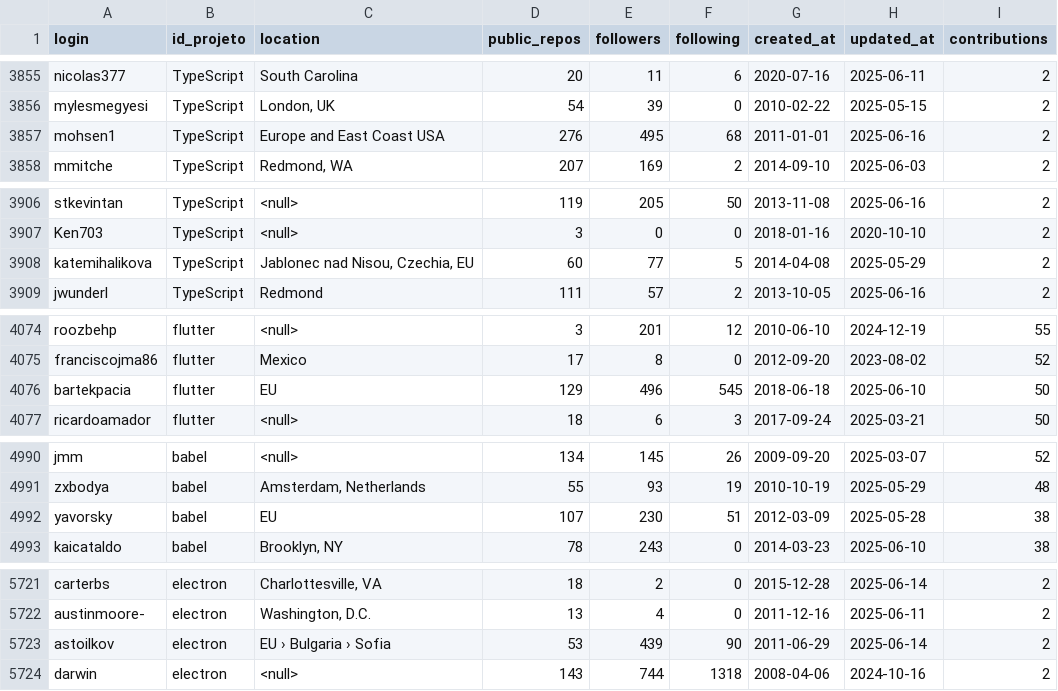
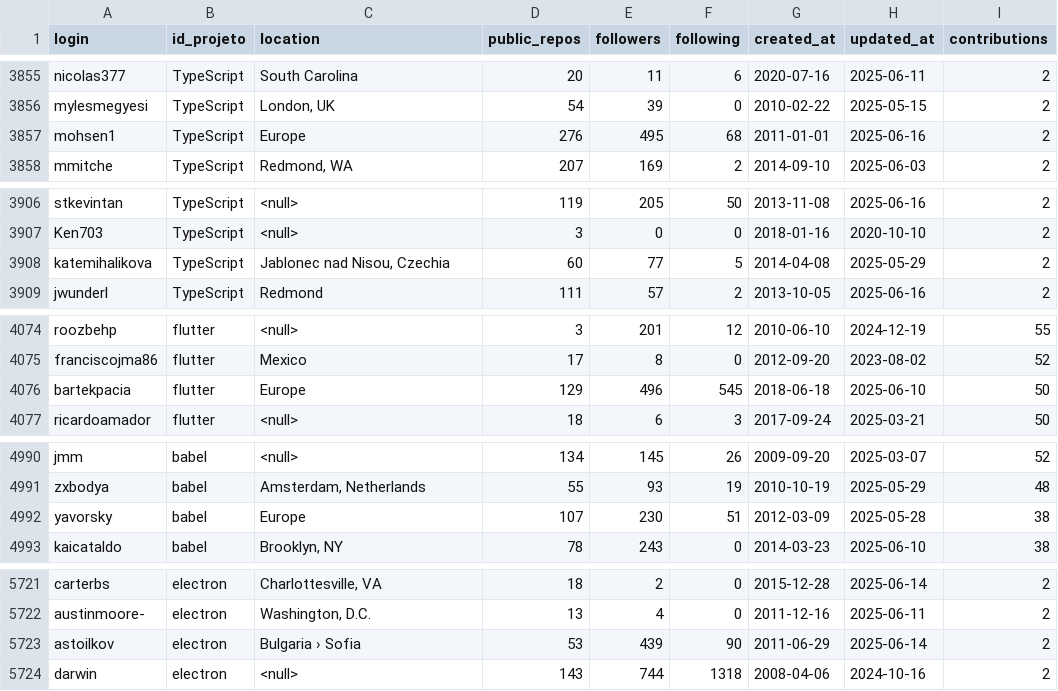
Before and after one commit to FrogBeto/TCC, a CSV file: dados2.csv, drawn as a sheet; only a part is shown, gaps mark what is left out; the diff covers the shown part only.

```diff
--- a/dados2.csv
+++ b/dados2.csv
@@ -3856,3 +3856,3 @@ nicolas377;TypeScript;South Carolina;20;11;6;2020-07-16;2025-06-11;2
 mylesmegyesi;TypeScript;London, UK;54;39;0;2010-02-22;2025-05-15;2
-mohsen1;TypeScript;Europe and East Coast USA;276;495;68;2011-01-01;2025-06-16;2
+mohsen1;TypeScript;Europe;276;495;68;2011-01-01;2025-06-16;2
 mmitche;TypeScript;Redmond, WA;207;169;2;2014-09-10;2025-06-03;2
@@ -3907,3 +3907,3 @@ stkevintan;TypeScript;<null>;119;205;50;2013-11-08;2025-06-16;2
 Ken703;TypeScript;<null>;3;0;0;2018-01-16;2020-10-10;2
-katemihalikova;TypeScript;Jablonec nad Nisou, Czechia, EU;60;77;5;2014-04-08;2025-05-29;2
+katemihalikova;TypeScript;Jablonec nad Nisou, Czechia;60;77;5;2014-04-08;2025-05-29;2
 jwunderl;TypeScript;Redmond;111;57;2;2013-10-05;2025-06-16;2
@@ -4075,3 +4075,3 @@ roozbehp;flutter;<null>;3;201;12;2010-06-10;2024-12-19;55
 franciscojma86;flutter;Mexico;17;8;0;2012-09-20;2023-08-02;52
-bartekpacia;flutter;EU;129;496;545;2018-06-18;2025-06-10;50
+bartekpacia;flutter;Europe;129;496;545;2018-06-18;2025-06-10;50
 ricardoamador;flutter;<null>;18;6;3;2017-09-24;2025-03-21;50
@@ -4991,3 +4991,3 @@ jmm;babel;<null>;134;145;26;2009-09-20;2025-03-07;52
 zxbodya;babel;Amsterdam, Netherlands;55;93;19;2010-10-19;2025-05-29;48
-yavorsky;babel;EU;107;230;51;2012-03-09;2025-05-28;38
+yavorsky;babel;Europe;107;230;51;2012-03-09;2025-05-28;38
 kaicataldo;babel;Brooklyn, NY;78;243;0;2014-03-23;2025-06-10;38
@@ -5722,3 +5722,3 @@ carterbs;electron;Charlottesville, VA;18;2;0;2015-12-28;2025-06-14;2
 austinmoore-;electron;Washington, D.C.;13;4;0;2011-12-16;2025-06-11;2
-astoilkov;electron;EU › Bulgaria › Sofia;53;439;90;2011-06-29;2025-06-14;2
+astoilkov;electron;Bulgaria › Sofia;53;439;90;2011-06-29;2025-06-14;2
 darwin;electron;<null>;143;744;1318;2008-04-06;2024-10-16;2
```
Also changed, not shown: 17 edited cells elsewhere in this file, 1 other file.
